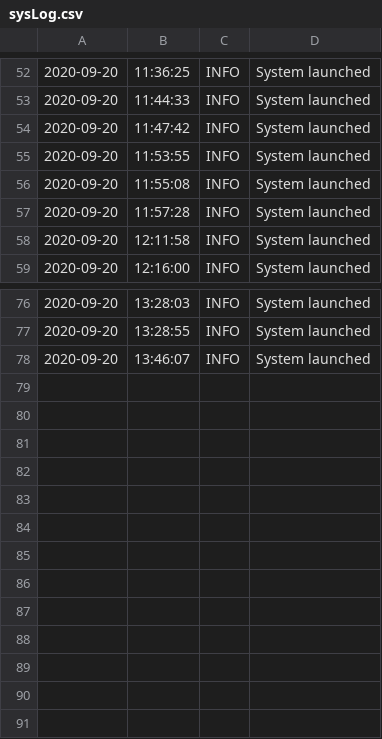
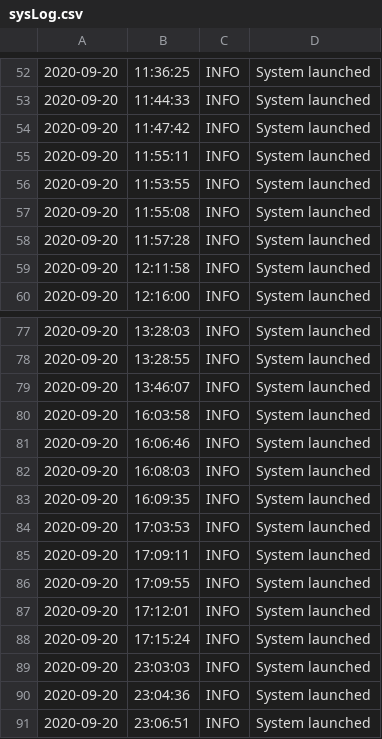
Before and after one commit to MarkGaskin/GreenhouseMonitor, a CSV file: sysLog.csv, drawn as a sheet; only a part is shown, gaps mark what is left out.

```diff
--- a/sysLog.csv
+++ b/sysLog.csv
@@ -54,2 +54,3 @@
 2020-09-20,11:47:42,INFO,System launched
+2020-09-20,11:55:11,INFO,System launched
 2020-09-20,11:53:55,INFO,System launched
@@ -78 +79,13 @@
 2020-09-20,13:46:07,INFO,System launched
+2020-09-20,16:03:58,INFO,System launched
+2020-09-20,16:06:46,INFO,System launched
+2020-09-20,16:08:03,INFO,System launched
+2020-09-20,16:09:35,INFO,System launched
+2020-09-20,17:03:53,INFO,System launched
+2020-09-20,17:09:11,INFO,System launched
+2020-09-20,17:09:55,INFO,System launched
+2020-09-20,17:12:01,INFO,System launched
+2020-09-20,17:15:24,INFO,System launched
+2020-09-20,23:03:03,INFO,System launched
+2020-09-20,23:04:36,INFO,System launched
+2020-09-20,23:06:51,INFO,System launched
```
Also changed, not shown: dataLog.csv, 14 other files.
